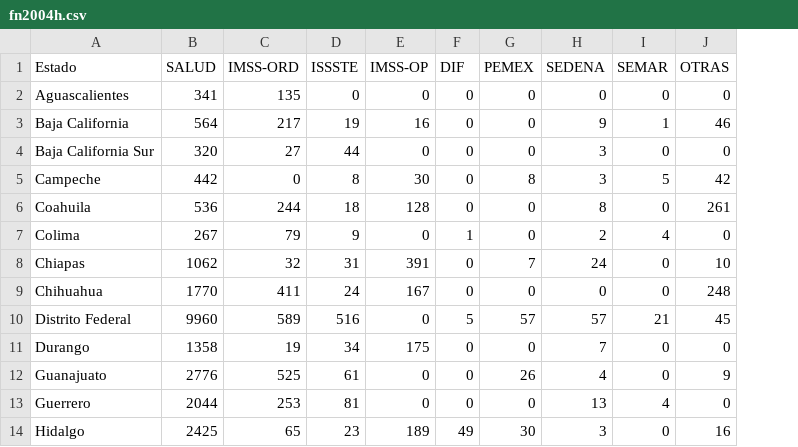
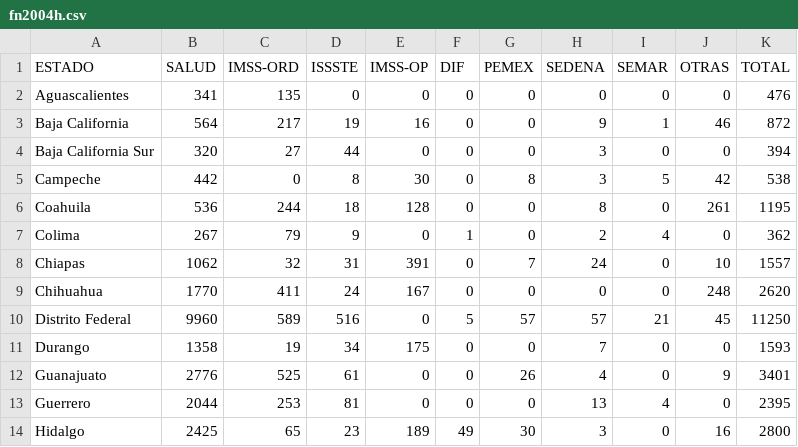
Before and after one commit to BernardoMB/MordedurasPerro, a CSV file: Data/CSV/FuenteDeNotificacion/Hombres/fn2004h.csv, drawn as a sheet; only a part is shown; the diff names each change by its address in the sheet, - before the commit and + after, or states it on an @@ line.

```diff
--- a/Data/CSV/FuenteDeNotificacion/Hombres/fn2004h.csv
+++ b/Data/CSV/FuenteDeNotificacion/Hombres/fn2004h.csv
+column K (TOTAL), rows 2-14: 476 | 872 | 394 | 538 | 1195 | 362 | 1557 | 2620 | 11250 | 1593 | 3401 | 2395 | 2800
-A1: Estado
+A1: ESTADO
```
Also changed, not shown: Data/CSV/FuenteDeNotificacion/Hombres/fn2005h.csv, Data/CSV/FuenteDeNotificacion/Hombres/fn2008h.csv, 47 other files.
